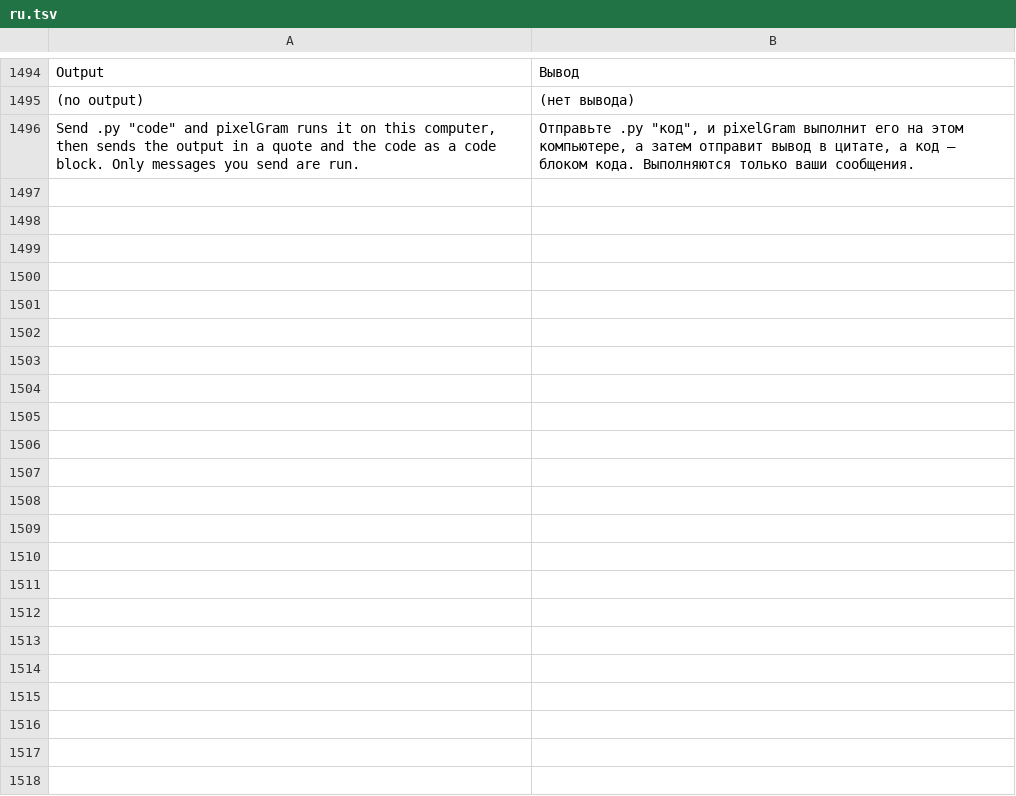
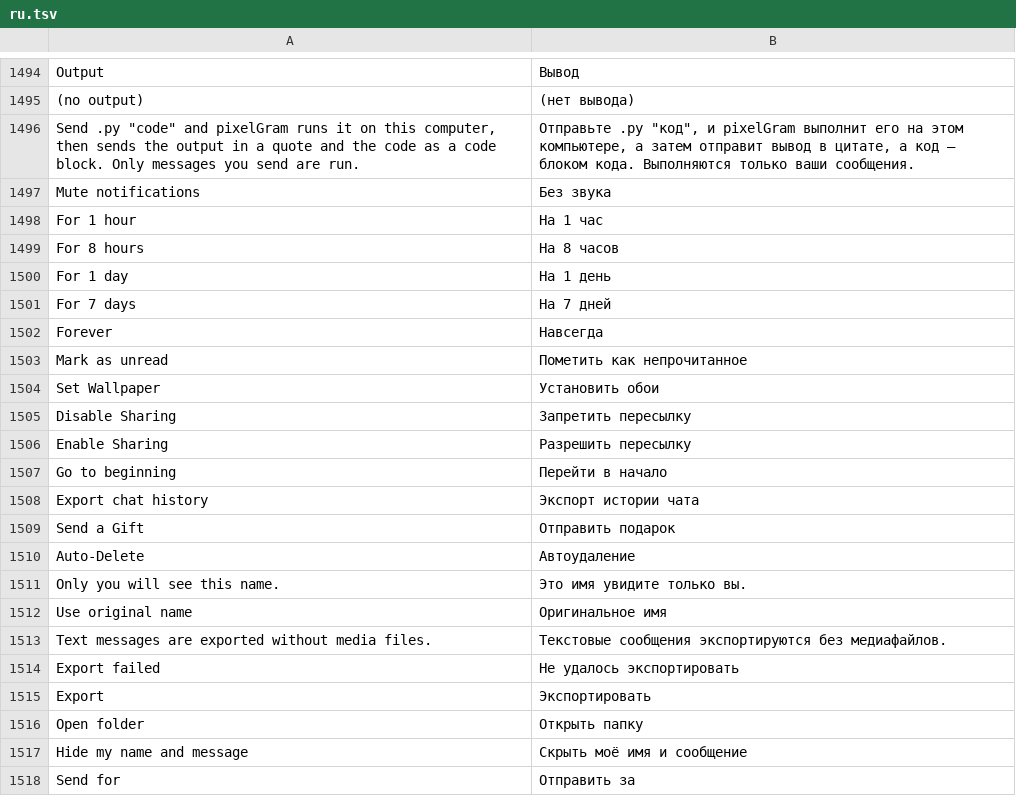
Before and after one commit to JettaXP/pixelGram, a TSV file: src/main/resources/i18n/ru.tsv, drawn as a sheet; only a part is shown, gaps mark what is left out; the diff names each change by its address in the sheet, - before the commit and + after, or states it on an @@ line.

```diff
--- a/src/main/resources/i18n/ru.tsv
+++ b/src/main/resources/i18n/ru.tsv
+row 1497: Mute notifications | Без звука
+row 1498: For 1 hour | На 1 час
+row 1499: For 8 hours | На 8 часов
+row 1500: For 1 day | На 1 день
+row 1501: For 7 days | На 7 дней
+row 1502: Forever | Навсегда
+row 1503: Mark as unread | Пометить как непрочитанное
+row 1504: Set Wallpaper | Установить обои
+row 1505: Disable Sharing | Запретить пересылку
+row 1506: Enable Sharing | Разрешить пересылку
+row 1507: Go to beginning | Перейти в начало
+row 1508: Export chat history | Экспорт истории чата
+row 1509: Send a Gift | Отправить подарок
+row 1510: Auto-Delete | Автоудаление
+row 1511: Only you will see this name. | Это имя увидите только вы.
+row 1512: Use original name | Оригинальное имя
+row 1513: Text messages are exported without media files. | Текстовые сообщения экспортируются без медиафайлов.
+row 1514: Export failed | Не удалось экспортировать
+row 1515: Export | Экспортировать
+row 1516: Open folder | Открыть папку
+row 1517: Hide my name and message | Скрыть моё имя и сообщение
+row 1518: Send for | Отправить за
```
Also changed, not shown: src/main/resources/i18n/he.tsv, 4 other files.
